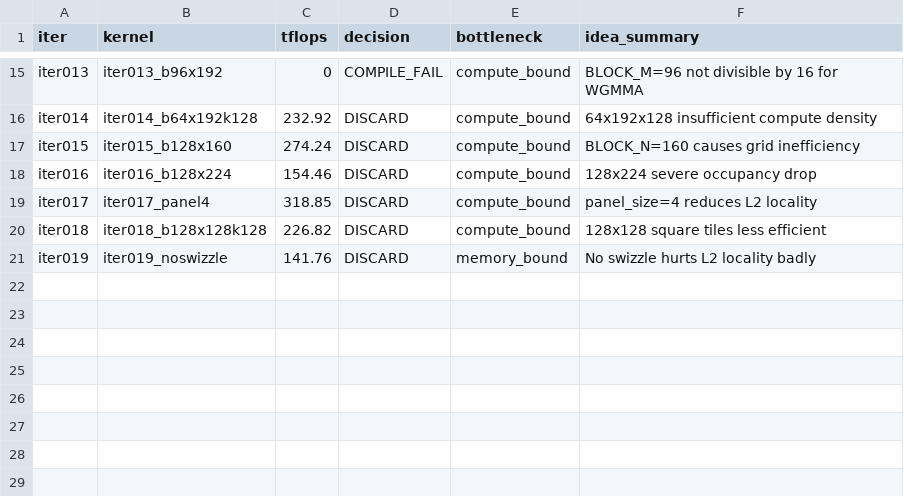
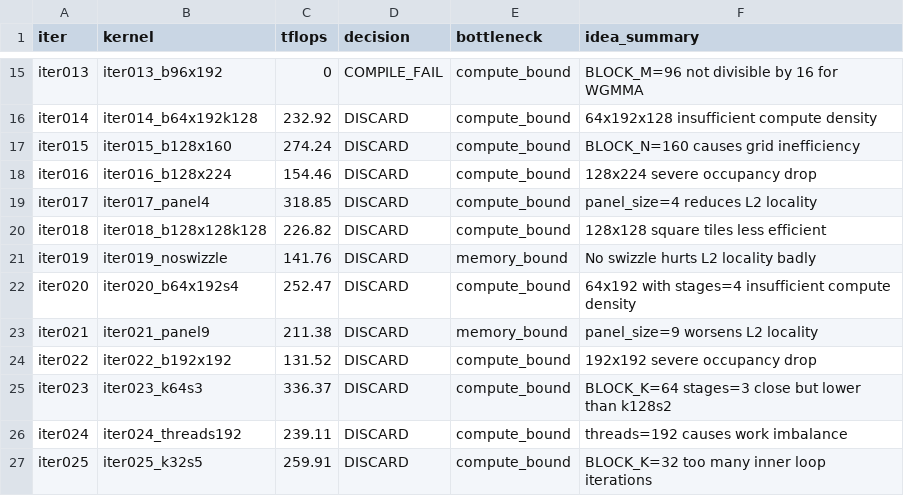
Before and after one commit to codes1gn/croqtile-tuner, a TSV file: tuning/sm90_NVIDIA_H800_PCIe/tilelang/logs/matmul_f16fp32_16384x16384x16384/opus-4/results.tsv, drawn as a sheet; only a part is shown, gaps mark what is left out.

```diff
--- a/tuning/sm90_NVIDIA_H800_PCIe/tilelang/logs/matmul_f16fp32_16384x16384x16384/opus-4/results.tsv
+++ b/tuning/sm90_NVIDIA_H800_PCIe/tilelang/logs/matmul_f16fp32_16384x16384x16384/opus-4/results.tsv
@@ -21 +21,7 @@ iter018	iter018_b128x128k128	226.82	DISCARD	compute_bound	128x128 square tiles l
 iter019	iter019_noswizzle	141.76	DISCARD	memory_bound	No swizzle hurts L2 locality badly
+iter020	iter020_b64x192s4	252.47	DISCARD	compute_bound	64x192 with stages=4 insufficient compute density
+iter021	iter021_panel9	211.38	DISCARD	memory_bound	panel_size=9 worsens L2 locality
+iter022	iter022_b192x192	131.52	DISCARD	compute_bound	192x192 severe occupancy drop
+iter023	iter023_k64s3	336.37	DISCARD	compute_bound	BLOCK_K=64 stages=3 close but lower than k128s2
+iter024	iter024_threads192	239.11	DISCARD	compute_bound	threads=192 causes work imbalance
+iter025	iter025_k32s5	259.91	DISCARD	compute_bound	BLOCK_K=32 too many inner loop iterations
```
Also changed, not shown: tuning/sm90_NVIDIA_H800_PCIe/helion/logs/blockscale_gemm_e4m3fp16fp32_8192x8192x8192/opus-4/results.tsv, tuning/sm90_NVIDIA_H800_PCIe/tilelang/logs/matmul_f16fp32_16416x16416x16416/claude-opus-4/results.tsv, 56 other files.
